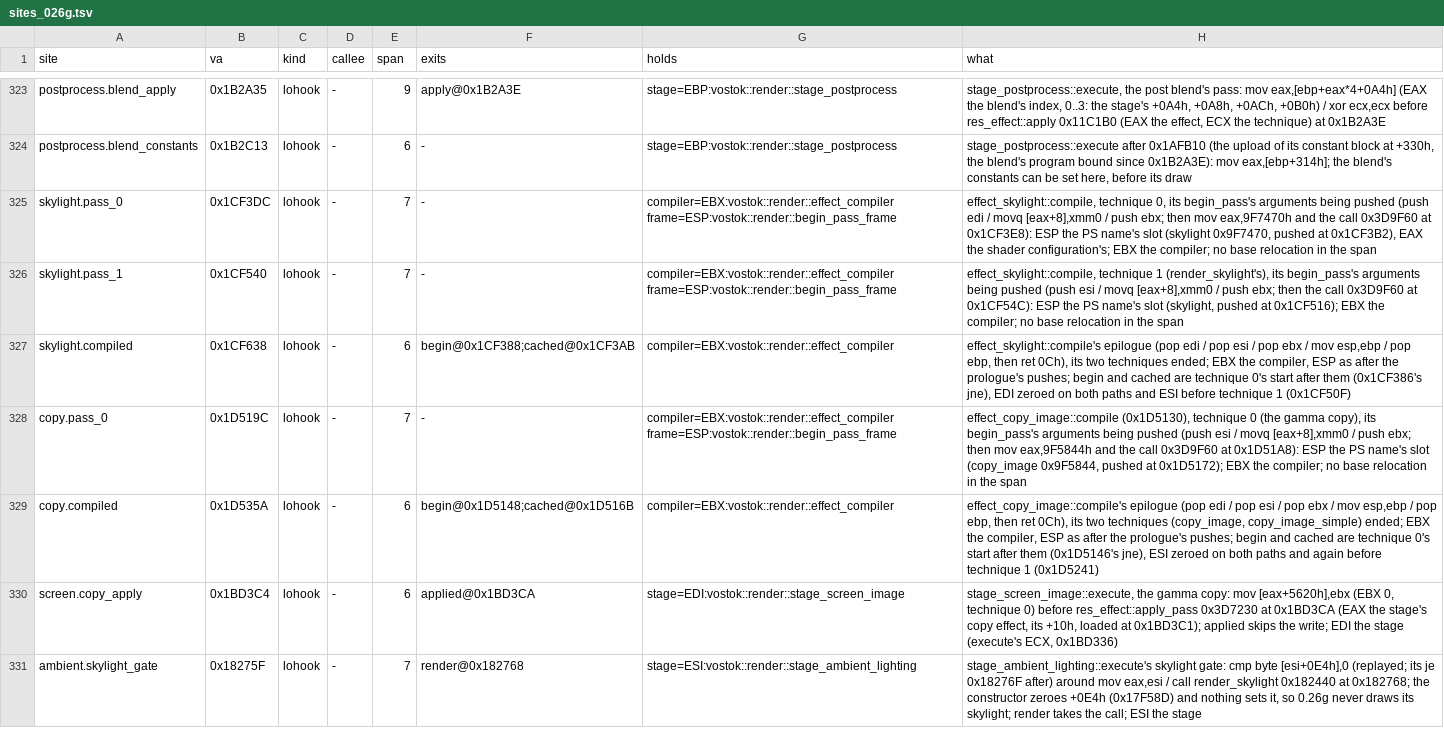
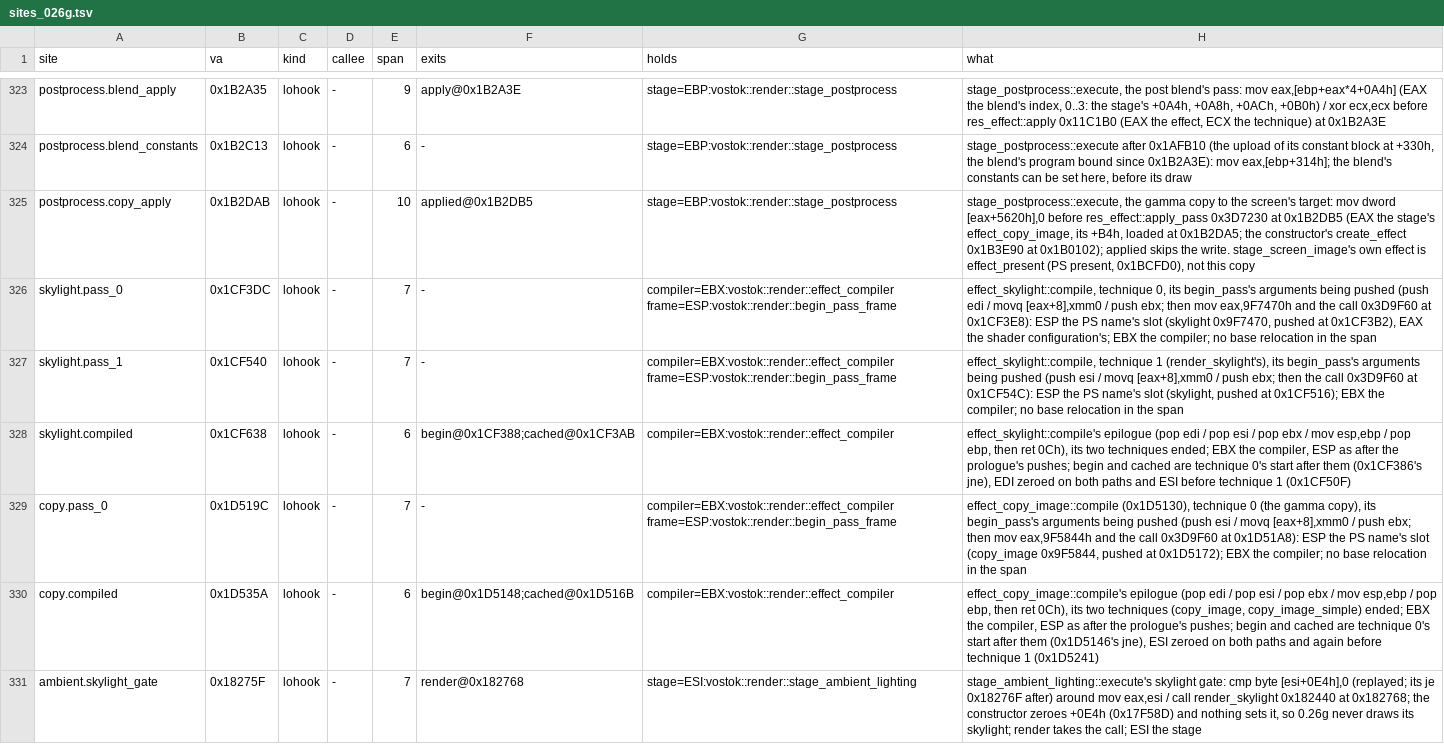
Before and after one commit to srp-survarium/skhid-srp, a TSV file: srp-026g/client-patches/sites_026g.tsv, drawn as a sheet; only a part is shown, gaps mark what is left out; removed rows and columns are numbered as before the commit, all else as after; the diff names each change by its address in the sheet, - before the commit and + after, or states it on an @@ line.

Commit message:
v011w: the gamma copy at the post stage's effect_copy_image, not the screen's
stage_screen_image draws the frame with its own effect_present (PS
present, compile 0x1BCFD0); the gamma copy is stage_postprocess's
effect_copy_image (+B4h, created at 0x1B0102), applied with technique 0 at
0x1B2DB5. The twin's technique (2) was written into the present effect,
past its techniques: an access violation in apply_pass on the rain's first
frame (exe v011w-15). postprocess.copy_apply (0x1B2DAB) sets it on the
post stage's copy; the Unicorn case runs that block.

```diff
--- a/srp-026g/client-patches/sites_026g.tsv
+++ b/srp-026g/client-patches/sites_026g.tsv
+row 325: postprocess.copy_apply | 0x1B2DAB | lohook | - | 10 | applied@0x1B2DB5 | stage=EBP:vostok::render::stage_postprocess | stage_postprocess::execute, the gamma copy to the screen's target: mov dword [eax+5620h],0 before res_effect::apply_pass 0x3D7230 at 0x1B2DB5 (EAX the stage's effect_copy_image, its +B4h, loaded at 0x1B2DA5; the constructor's create_effect 0x1B3E90 at 0x1B0102); applied skips the write. stage_screen_image's own effect is effect_present (PS present, 0x1BCFD0), not this copy
-row 330: screen.copy_apply | 0x1BD3C4 | lohook | - | 6 | applied@0x1BD3CA | stage=EDI:vostok::render::stage_screen_image | stage_screen_image::execute, the gamma copy: mov [eax+5620h],ebx (EBX 0, technique 0) before res_effect::apply_pass 0x3D7230 at 0x1BD3CA (EAX the stage's copy effect, its +10h, loaded at 0x1BD3C1); applied skips the write; EDI the stage (execute's ECX, 0x1BD336)
```
Also changed, not shown: srp-026g/client-patches/fields_026g.tsv, 8 other files.
